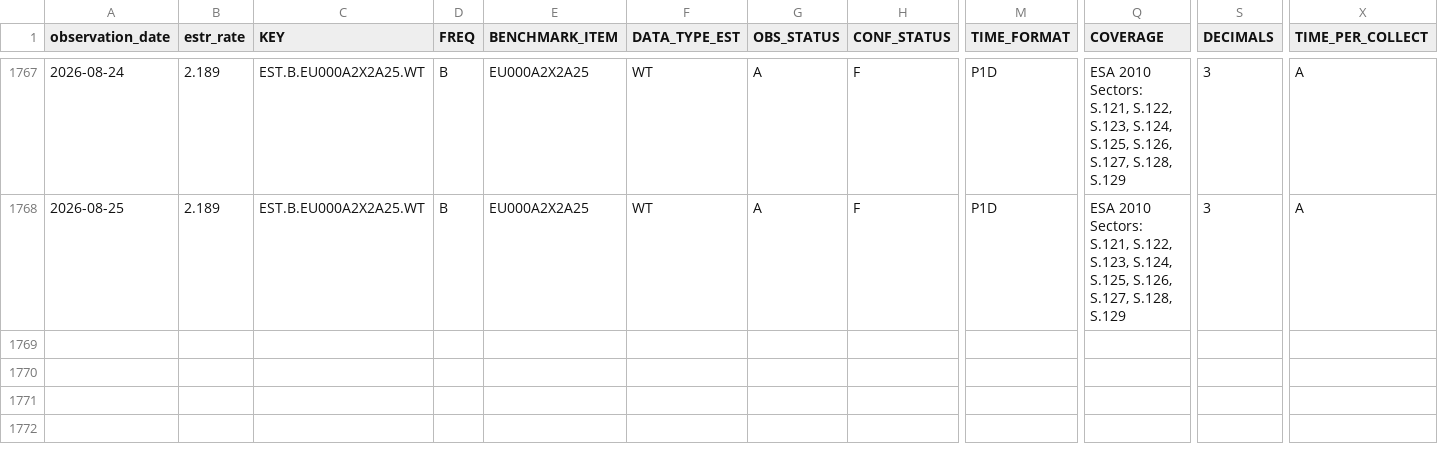
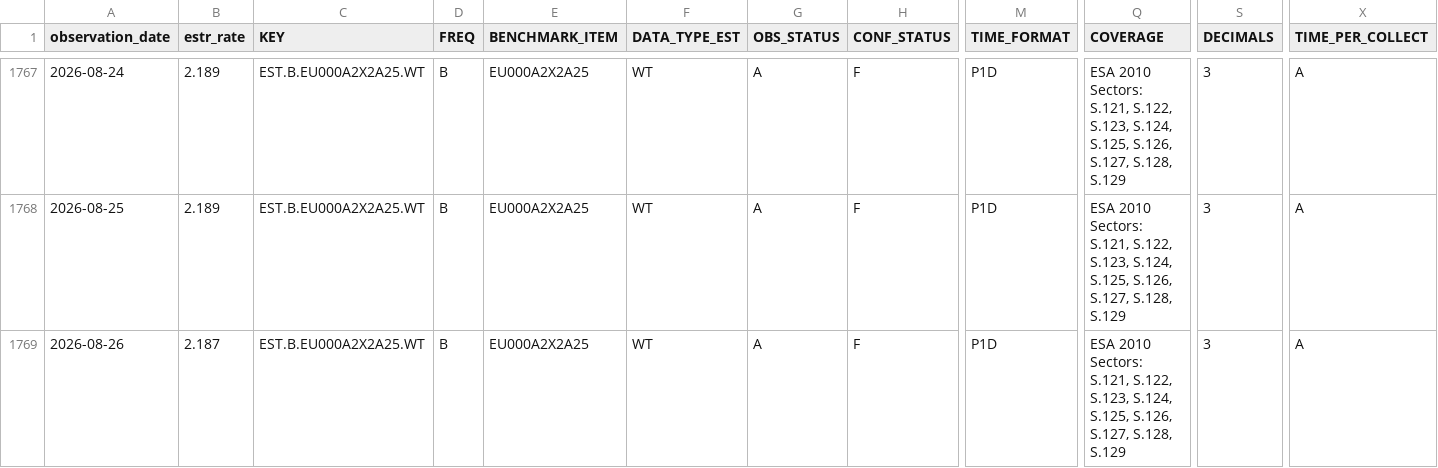
Before and after one commit to Li52utm/repo-lens, a CSV file: data/processed/funding/estr_policy_spread.csv, drawn as a sheet; only a part is shown, gaps mark what is left out; rows hold the shown columns only; the diff names each change by its address in the sheet, - before the commit and + after, or states it on an @@ line.

Commit message:
Refresh RepoLens market data 2026-08-28

```diff
--- a/data/processed/funding/estr_policy_spread.csv
+++ b/data/processed/funding/estr_policy_spread.csv
+row 1769: 2026-08-26 | 2.187 | EST.B.EU000A2X2A25.WT | B | EU000A2X2A25 | WT | A | F | P1D | ESA 2010 Sectors: S.121, S.122, S.123, S.124, S.125, S.126, S.127, S.128, S.129 | 3 | A
```
Also changed, not shown: data/raw/ecb/estr_active_banks.csv, data/raw/ecb/estr_rate_25th_percentile.csv, 8 other files.
